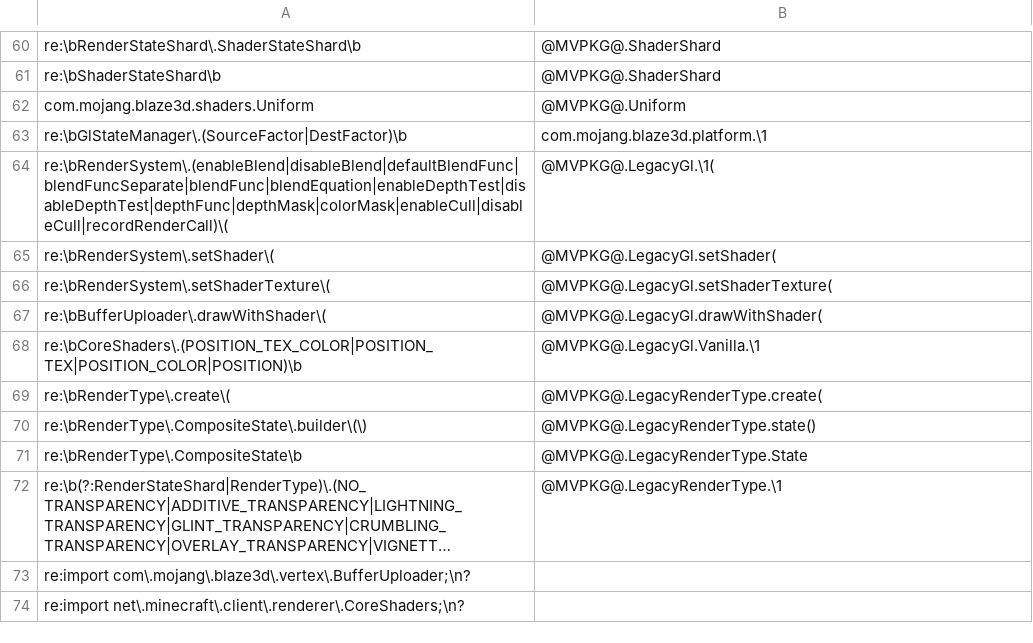
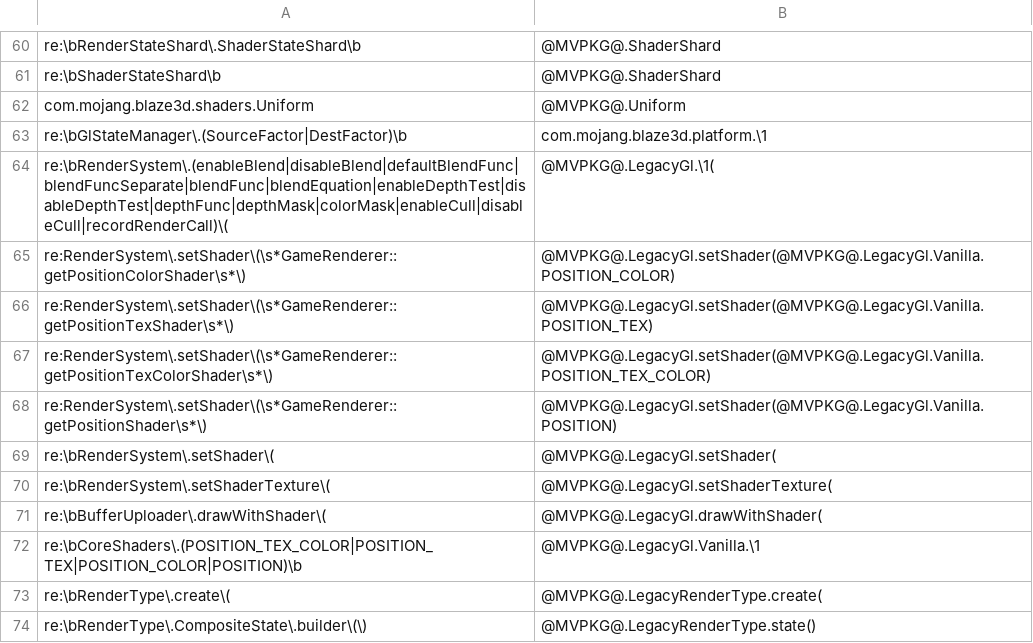
Before and after one commit to jivinstev/mc-mod-version-upgrade, a TSV file: templates/fork-layer/shared/1.21.5/renames.tsv, drawn as a sheet; only a part is shown, gaps mark what is left out; the shorter side is filled out with more unchanged rows; long unchanged cells end in …; the diff covers the shown part only.

```diff
--- a/templates/fork-layer/shared/1.21.5/renames.tsv
+++ b/templates/fork-layer/shared/1.21.5/renames.tsv
@@ -64,2 +64,6 @@ re:\bGlStateManager\.(SourceFactor|DestFactor)\b	com.mojang.blaze3d.platform.\1
 re:\bRenderSystem\.(enableBlend|disableBlend|defaultBlendFunc|blendFuncSeparate|blendFunc|blendEquation|enableDepthTest|disableDepthTest|depthFunc|depthMask|colorMask|enableCull|disableCull|recordRenderCall)\(	@MVPKG@.LegacyGl.\1(
+re:RenderSystem\.setShader\(\s*GameRenderer::getPositionColorShader\s*\)	@MVPKG@.LegacyGl.setShader(@MVPKG@.LegacyGl.Vanilla.POSITION_COLOR)
+re:RenderSystem\.setShader\(\s*GameRenderer::getPositionTexShader\s*\)	@MVPKG@.LegacyGl.setShader(@MVPKG@.LegacyGl.Vanilla.POSITION_TEX)
+re:RenderSystem\.setShader\(\s*GameRenderer::getPositionTexColorShader\s*\)	@MVPKG@.LegacyGl.setShader(@MVPKG@.LegacyGl.Vanilla.POSITION_TEX_COLOR)
+re:RenderSystem\.setShader\(\s*GameRenderer::getPositionShader\s*\)	@MVPKG@.LegacyGl.setShader(@MVPKG@.LegacyGl.Vanilla.POSITION)
 re:\bRenderSystem\.setShader\(	@MVPKG@.LegacyGl.setShader(
```
Also changed, not shown: 22 added rows elsewhere in this file, 7 other files.
